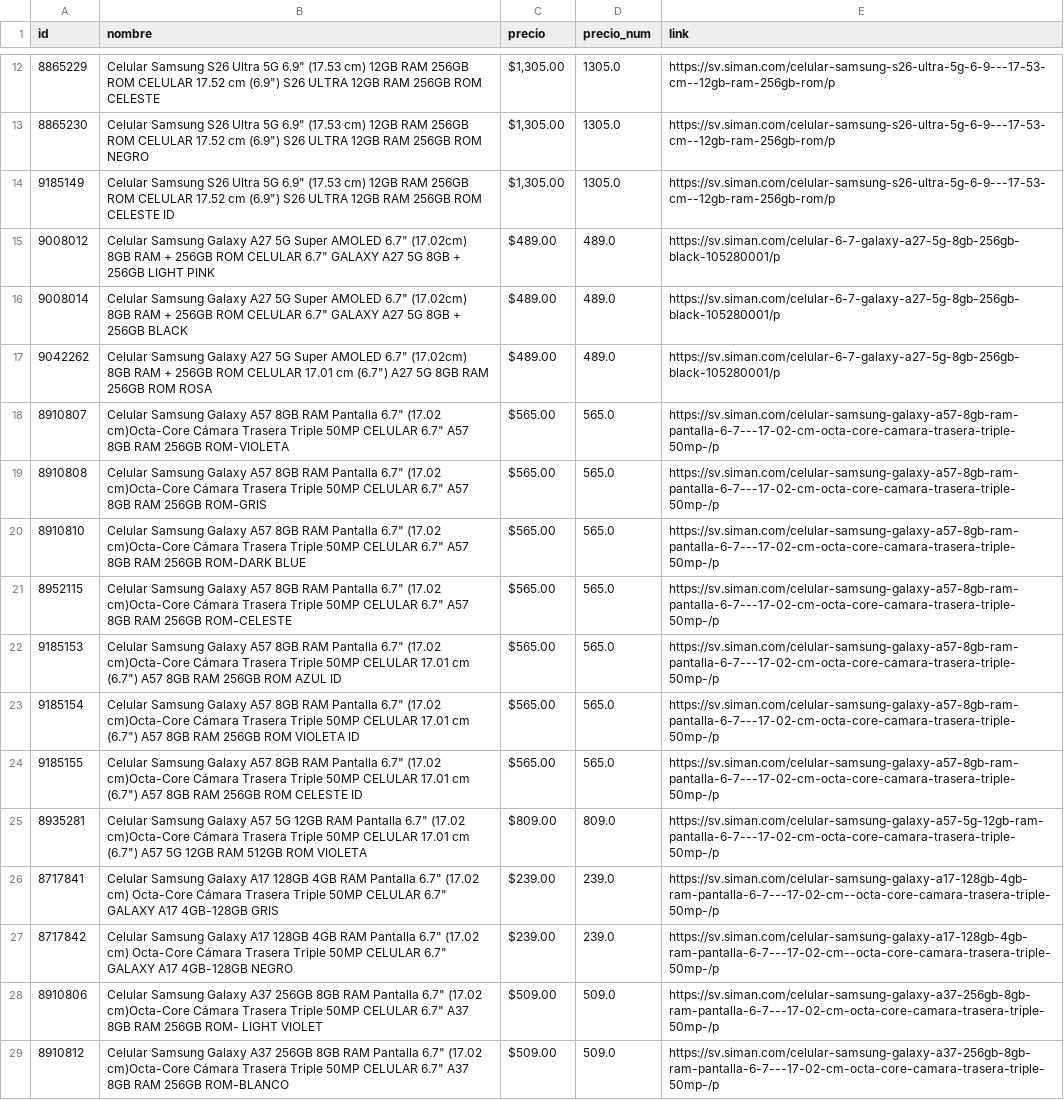
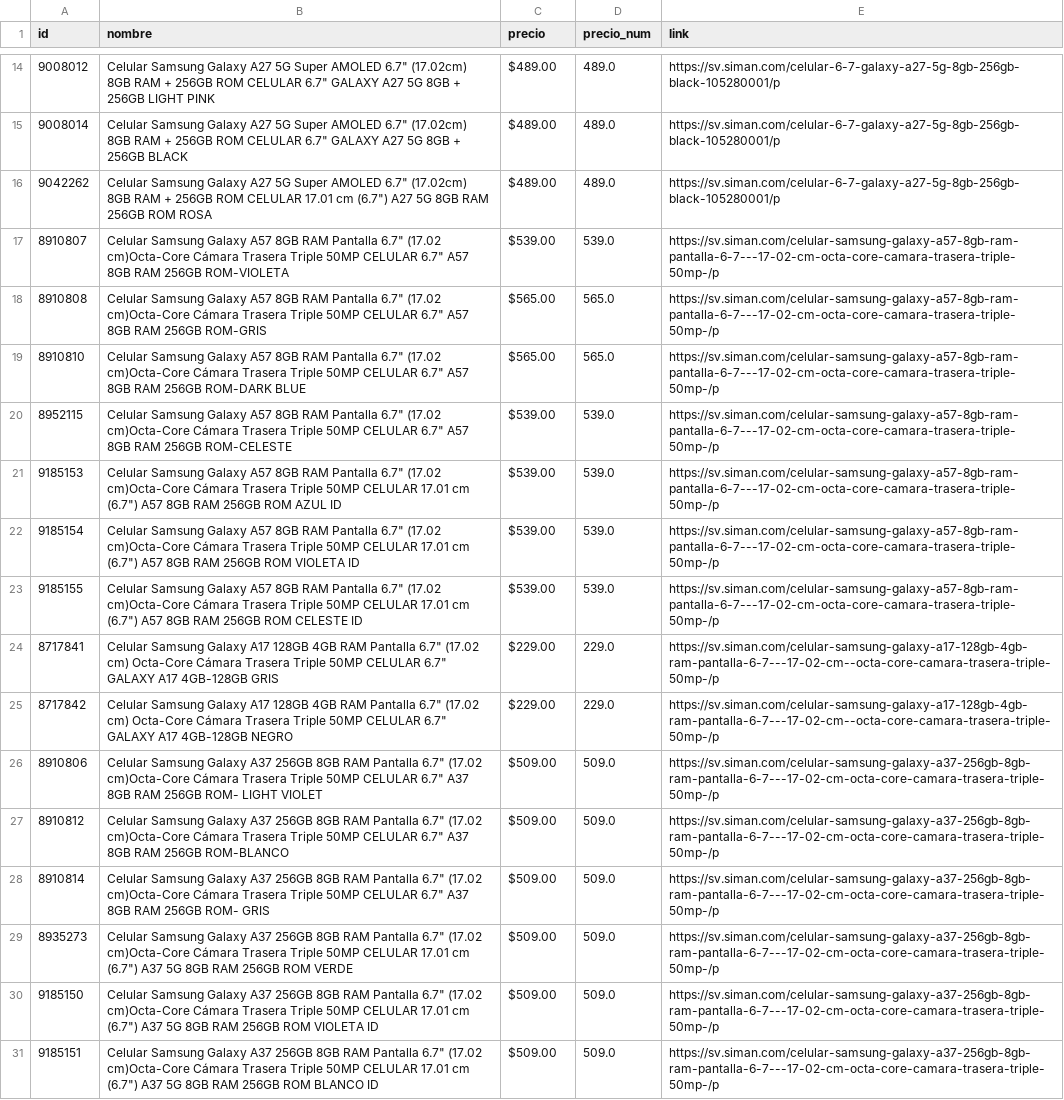
Before and after one commit to goldenboy1496/reporte-precios, a CSV file: data/productos_siman.csv, drawn as a sheet; only a part is shown, gaps mark what is left out; the shorter side is filled out with more unchanged rows; removed rows and columns are numbered as before the commit, all else as after; the diff covers the shown part only; the diff names each change by its address in the sheet, - before the commit and + after, or states it on an @@ line.

```diff
--- a/data/productos_siman.csv
+++ b/data/productos_siman.csv
-row 12: 8865229 | Celular Samsung S26 Ultra 5G 6.9" (17.53 cm) 12GB RAM 256GB ROM CELULAR 17.52 cm (6.9") S26 ULTRA 12GB RAM 256GB ROM CELESTE | $1,305.00 | 1305.0 | https://sv.siman.com/celular-samsung-s26-ultra-5g-6-9---17-53-cm--12gb-ram-256gb-rom/p
-row 13: 8865230 | Celular Samsung S26 Ultra 5G 6.9" (17.53 cm) 12GB RAM 256GB ROM CELULAR 17.52 cm (6.9") S26 ULTRA 12GB RAM 256GB ROM NEGRO | $1,305.00 | 1305.0 | https://sv.siman.com/celular-samsung-s26-ultra-5g-6-9---17-53-cm--12gb-ram-256gb-rom/p
-row 14: 9185149 | Celular Samsung S26 Ultra 5G 6.9" (17.53 cm) 12GB RAM 256GB ROM CELULAR 17.52 cm (6.9") S26 ULTRA 12GB RAM 256GB ROM CELESTE ID | $1,305.00 | 1305.0 | https://sv.siman.com/celular-samsung-s26-ultra-5g-6-9---17-53-cm--12gb-ram-256gb-rom/p
-C17 (precio): $565.00
+C17 (precio): $539.00
-D17 (precio_num): 565.0
+D17 (precio_num): 539.0
-C20:C23 (precio): $565.00
+C20:C23 (precio): $539.00
-D20:D23 (precio_num): 565.0
+D20:D23 (precio_num): 539.0
@@ row 25 moved to row 33: 8935281 @@
-C24:C25 (precio): $239.00
+C24:C25 (precio): $229.00
-D24:D25 (precio_num): 239.0
+D24:D25 (precio_num): 229.0
```
Also changed, not shown: 3 added rows, 5 removed rows, 2 moved rows and 40 edited cells elsewhere in this file, data/historico_cambios.csv, data/productos_elektra.csv, 16 other files.
